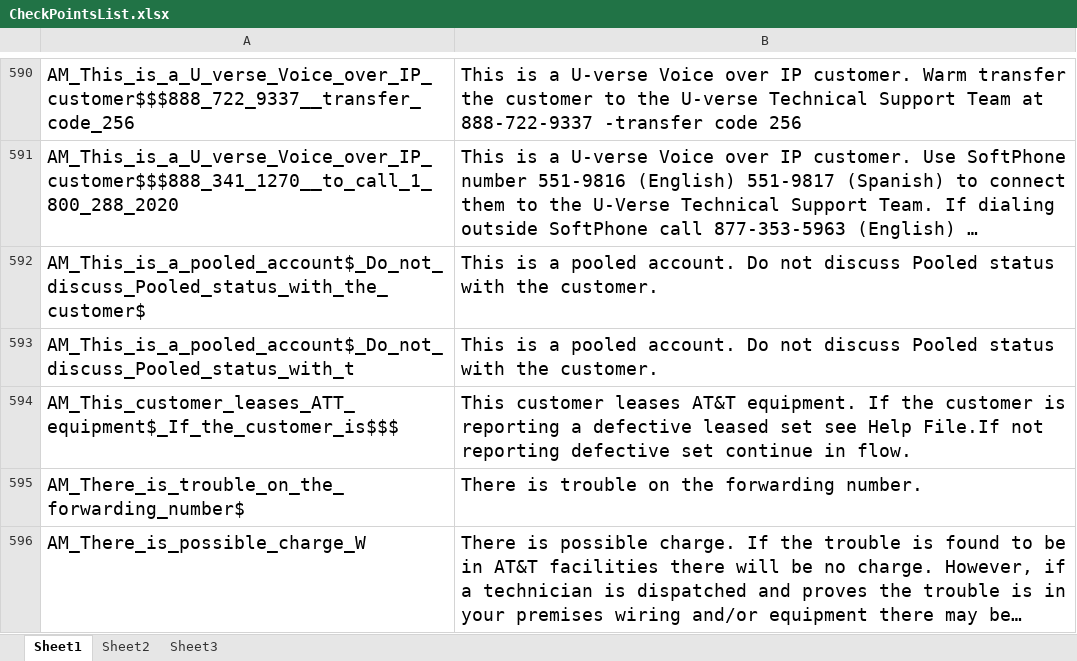
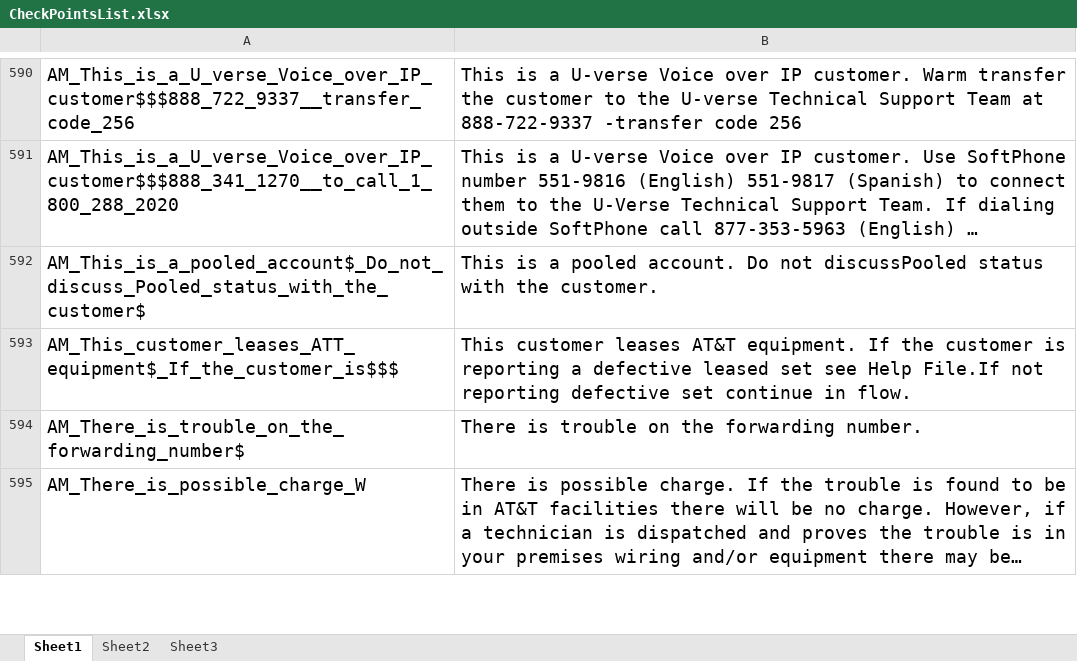
Before and after one commit to yulei1983/Selenium_For_Ntel, an Excel workbook: yulei_Java_demo/com.webntel/bin/Object_Repository/CheckPointsList.xlsx, sheet Sheet1, drawn as a sheet; only a part is shown, gaps mark what is left out; long unchanged cells end in …; values as stored, in another font and other column widths than the file's, no borders; the diff names each change by its address in the sheet, - before the commit and + after, or states it on an @@ line.

```diff
--- a/yulei_Java_demo/com.webntel/bin/Object_Repository/CheckPointsList.xlsx (sheet Sheet1)
+++ b/yulei_Java_demo/com.webntel/bin/Object_Repository/CheckPointsList.xlsx (sheet Sheet1)
-B592: …Do not discuss Pooled status with…
+B592: …Do not discussPooled status with…
-row 593: AM_This_is_a_pooled_account$_Do_not_discuss_Pooled_status_with_t | This is a pooled account. Do not discuss Pooled status with the customer.
```
Also changed, not shown: 23 other files.
